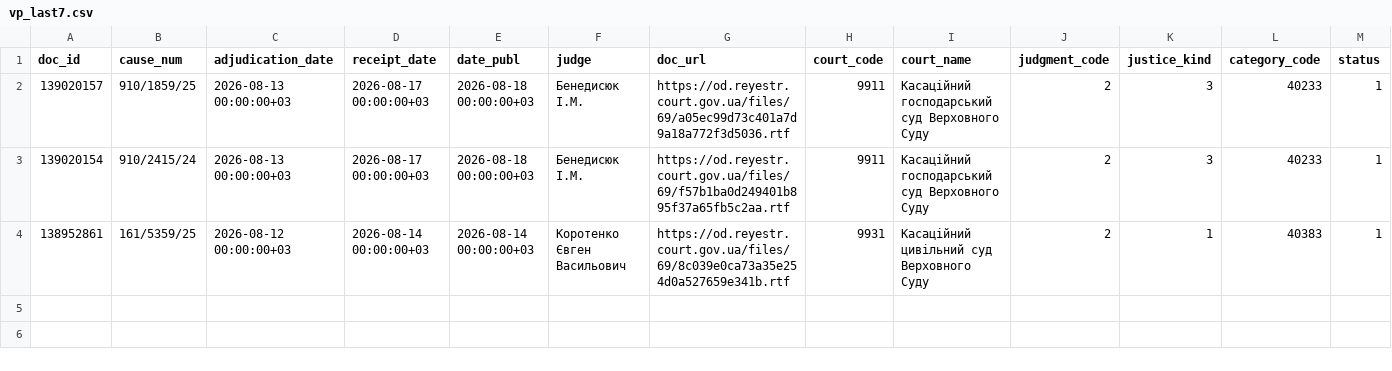
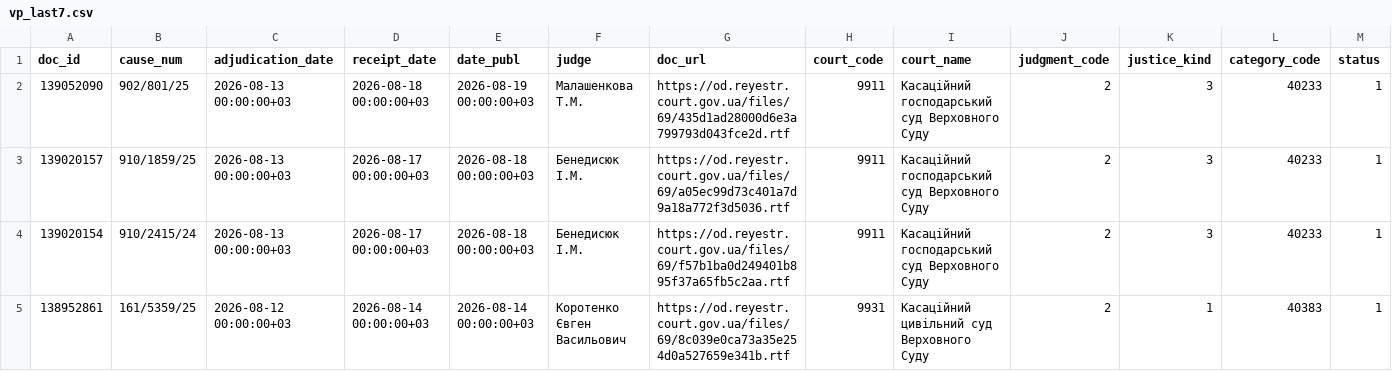
Before and after one commit to apryshchepchuk/VS-legal-digest, a CSV file: data/interim/vp_last7.csv, drawn as a sheet; only a part is shown; rows hold the shown columns only; the diff names each change by its address in the sheet, - before the commit and + after, or states it on an @@ line.

```diff
--- a/data/interim/vp_last7.csv
+++ b/data/interim/vp_last7.csv
+row 2: 139052090 | 902/801/25 | 2026-08-13 00:00:00+03 | 2026-08-18 00:00:00+03 | 2026-08-19 00:00:00+03 | Малашенкова Т.М. | https://od.reyestr.court.gov.ua/files/69/435d1ad28000d6e3a799793d043fce2d.rtf | 9911 | Касаційний господарський суд Верховного Суду | 2 | 3 | 40233 | 1
```
Also changed, not shown: data/interim/vp_candidates.csv, data/interim/vp_selected_for_analysis.csv, 7 other files.
